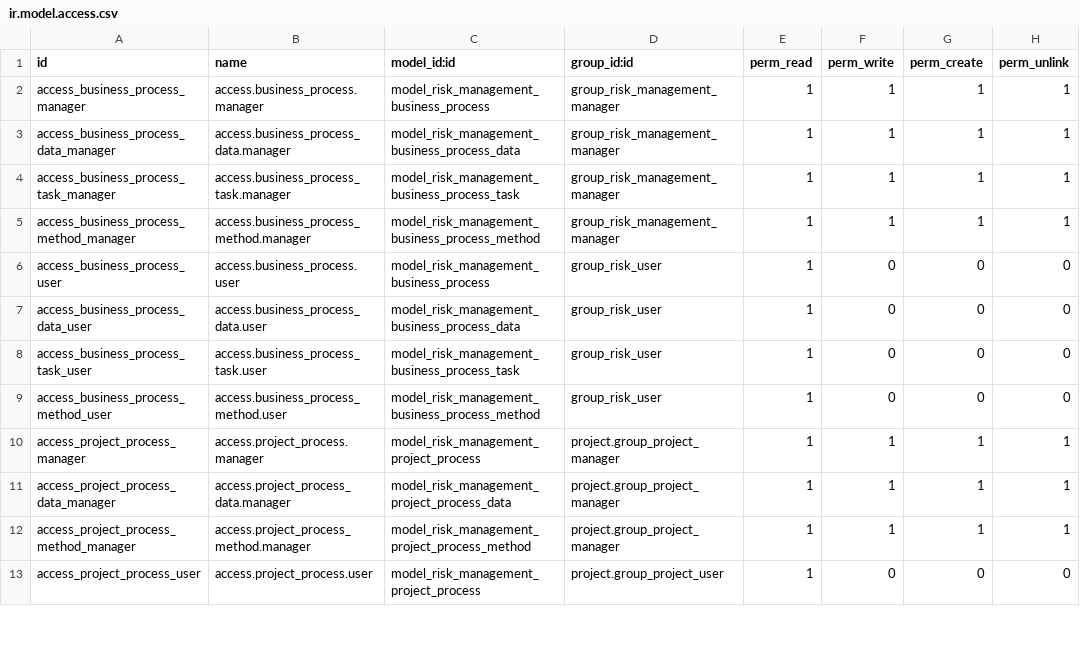
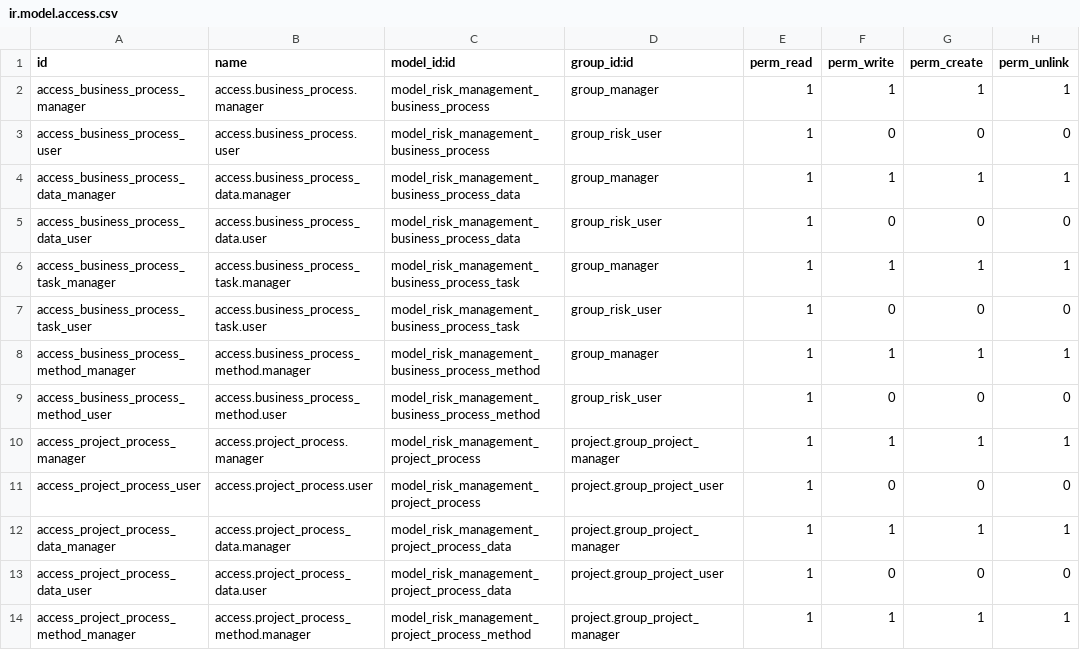
Before and after one commit to justin441/risk, a CSV file: local/risk_management/security/ir.model.access.csv, drawn as a sheet; only a part is shown; the diff covers the shown part only.

Commit message:
[FIX] Adjust to rules

```diff
--- a/local/risk_management/security/ir.model.access.csv
+++ b/local/risk_management/security/ir.model.access.csv
@@ -1,13 +1,14 @@
 id,name,model_id:id,group_id:id,perm_read,perm_write,perm_create,perm_unlink
-access_business_process_manager,access.business_process.manager,model_risk_management_business_process,group_risk_management_manager,1,1,1,1
-access_business_process_data_manager,access.business_process_data.manager,model_risk_management_business_process_data,group_risk_management_manager,1,1,1,1
-access_business_process_task_manager,access.business_process_task.manager,model_risk_management_business_process_task,group_risk_management_manager,1,1,1,1
-access_business_process_method_manager,access.business_process_method.manager,model_risk_management_business_process_method,group_risk_management_manager,1,1,1,1
+access_business_process_manager,access.business_process.manager,model_risk_management_business_process,group_manager,1,1,1,1
 access_business_process_user,access.business_process.user,model_risk_management_business_process,group_risk_user,1,0,0,0
+access_business_process_data_manager,access.business_process_data.manager,model_risk_management_business_process_data,group_manager,1,1,1,1
 access_business_process_data_user,access.business_process_data.user,model_risk_management_business_process_data,group_risk_user,1,0,0,0
+access_business_process_task_manager,access.business_process_task.manager,model_risk_management_business_process_task,group_manager,1,1,1,1
 access_business_process_task_user,access.business_process_task.user,model_risk_management_business_process_task,group_risk_user,1,0,0,0
+access_business_process_method_manager,access.business_process_method.manager,model_risk_management_business_process_method,group_manager,1,1,1,1
 access_business_process_method_user,access.business_process_method.user,model_risk_management_business_process_method,group_risk_user,1,0,0,0
 access_project_process_manager,access.project_process.manager,model_risk_management_project_process,project.group_project_manager,1,1,1,1
+access_project_process_user,access.project_process.user,model_risk_management_project_process,project.group_project_user,1,0,0,0
 access_project_process_data_manager,access.project_process_data.manager,model_risk_management_project_process_data,project.group_project_manager,1,1,1,1
+access_project_process_data_user,access.project_process_data.user,model_risk_management_project_process_data,project.group_project_user,1,0,0,0
 access_project_process_method_manager,access.project_process_method.manager,model_risk_management_project_process_method,project.group_project_manager,1,1,1,1
-access_project_process_user,access.project_process.user,model_risk_management_project_process,project.group_project_user,1,0,0,0
```
Also changed, not shown: 3 added rows, 8 removed rows and 17 edited cells elsewhere in this file.
